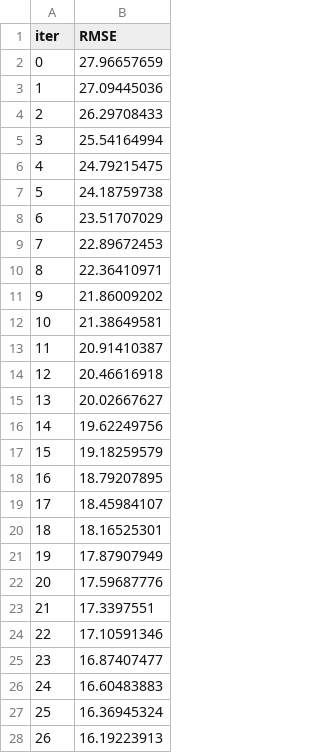
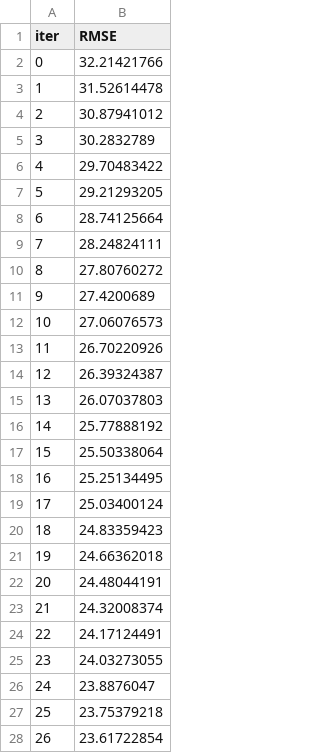
Before and after one commit to Fatiha-maryam/Islamabad_aqi_prediction, a TSV file: catboost_info/learn_error.tsv, drawn as a sheet; only a part is shown; the diff covers the shown part only.

```diff
--- a/catboost_info/learn_error.tsv
+++ b/catboost_info/learn_error.tsv
@@ -1,28 +1,28 @@
 iter	RMSE
-0	27.96657659
-1	27.09445036
-2	26.29708433
-3	25.54164994
-4	24.79215475
-5	24.18759738
-6	23.51707029
-7	22.89672453
-8	22.36410971
-9	21.86009202
-10	21.38649581
-11	20.91410387
-12	20.46616918
-13	20.02667627
-14	19.62249756
-15	19.18259579
-16	18.79207895
-17	18.45984107
-18	18.16525301
-19	17.87907949
-20	17.59687776
-21	17.3397551
-22	17.10591346
-23	16.87407477
-24	16.60483883
-25	16.36945324
-26	16.19223913
+0	32.21421766
+1	31.52614478
+2	30.87941012
+3	30.2832789
+4	29.70483422
+5	29.21293205
+6	28.74125664
+7	28.24824111
+8	27.80760272
+9	27.4200689
+10	27.06076573
+11	26.70220926
+12	26.39324387
+13	26.07037803
+14	25.77888192
+15	25.50338064
+16	25.25134495
+17	25.03400124
+18	24.83359423
+19	24.66362018
+20	24.48044191
+21	24.32008374
+22	24.17124491
+23	24.03273055
+24	23.8876047
+25	23.75379218
+26	23.61722854
```
Also changed, not shown: 173 edited cells elsewhere in this file, catboost_info/time_left.tsv, models/evaluation_metrics.csv, 12 other files.
